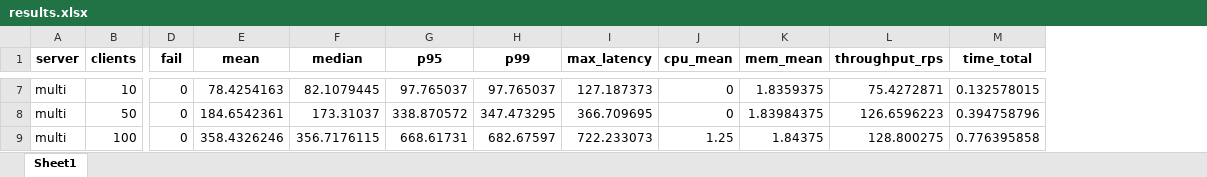
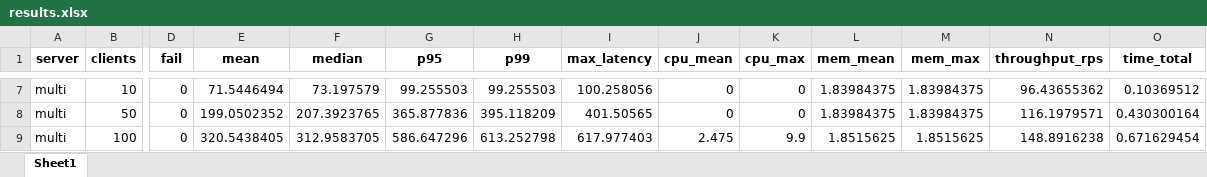
Before and after one commit to WalidBenTouhami/SERVER_BENCH, an Excel workbook: python/results.xlsx, sheet Sheet1, drawn as a sheet; only a part is shown, gaps mark what is left out; values as stored, in another font and other column widths than the file's, no borders; addresses are those after the commit; the diff covers the shown part only; the diff names each change by its address in the sheet, - before the commit and + after, or states it on an @@ line.

```diff
--- a/python/results.xlsx (sheet Sheet1)
+++ b/python/results.xlsx (sheet Sheet1)
+column K (cpu_max), rows 7-9: 0 | 0 | 9.9
+column M (mem_max), rows 7-9: 1.83984375 | 1.83984375 | 1.8515625
-E7 (mean): 78.4254163
+E7 (mean): 71.5446494
-F7 (median): 82.1079445
+F7 (median): 73.197579
-G7 (p95): 97.765037
+G7 (p95): 99.255503
-H7 (p99): 97.765037
+H7 (p99): 99.255503
-I7 (max_latency): 127.187373
+I7 (max_latency): 100.258056
-L7 (mem_mean): 1.8359375
+L7 (mem_mean): 1.83984375
-N7 (throughput_rps): 75.4272871
+N7 (throughput_rps): 96.43655362
-O7 (time_total): 0.132578015
+O7 (time_total): 0.10369512
-E8 (mean): 184.6542361
+E8 (mean): 199.0502352
-F8 (median): 173.31037
+F8 (median): 207.3923765
-G8 (p95): 338.870572
+G8 (p95): 365.877836
-H8 (p99): 347.473295
+H8 (p99): 395.118209
-I8 (max_latency): 366.709695
+I8 (max_latency): 401.50565
-N8 (throughput_rps): 126.6596223
+N8 (throughput_rps): 116.1979571
-O8 (time_total): 0.394758796
+O8 (time_total): 0.430300164
-E9 (mean): 358.4326246
+E9 (mean): 320.5438405
-F9 (median): 356.7176115
+F9 (median): 312.9583705
-G9 (p95): 668.61731
+G9 (p95): 586.647296
-H9 (p99): 682.67597
+H9 (p99): 613.252798
-I9 (max_latency): 722.233073
+I9 (max_latency): 617.977403
-J9 (cpu_mean): 1.25
+J9 (cpu_mean): 2.475
-L9 (mem_mean): 1.84375
+L9 (mem_mean): 1.8515625
-N9 (throughput_rps): 128.800275
+N9 (throughput_rps): 148.8916238
-O9 (time_total): 0.776395858
+O9 (time_total): 0.671629454
```
Also changed, not shown: 2 added rows, 2 removed rows and 42 edited cells elsewhere in this sheet, 34 other files.
